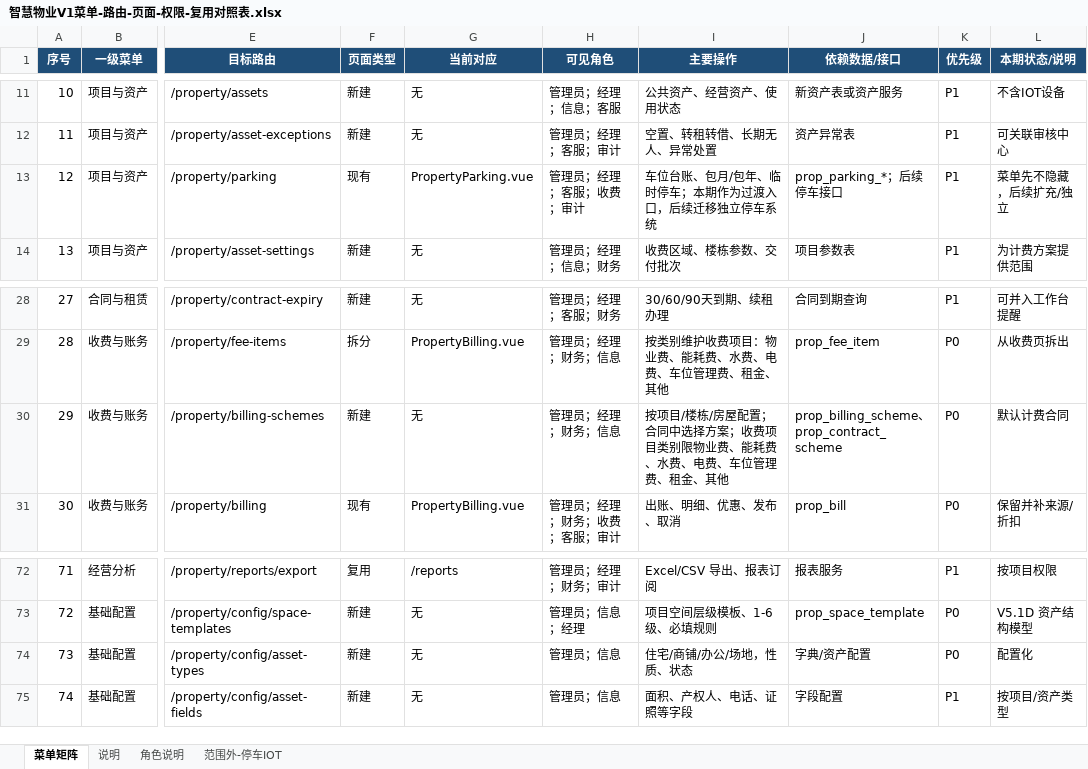
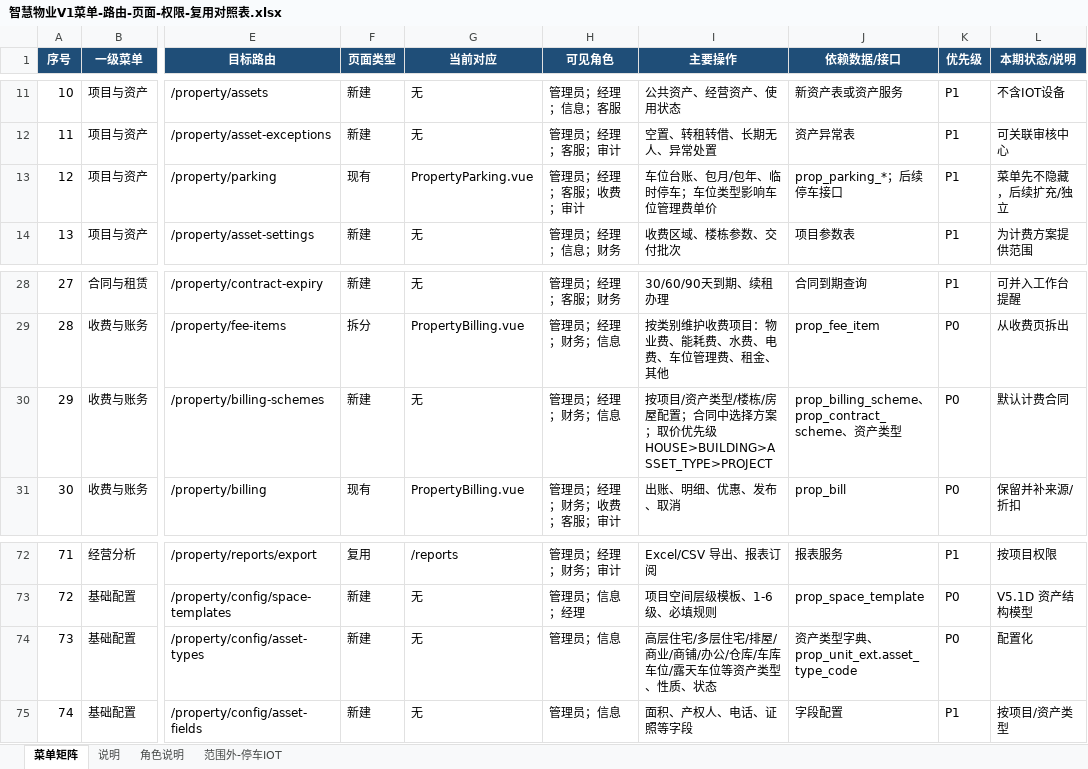
Before and after one commit to lonniehz2/bp_platform_v2, an Excel workbook: 智慧物业需求/智慧物业V1菜单-路由-页面-权限-复用对照表.xlsx, sheet 菜单矩阵, drawn as a sheet; only a part is shown, gaps mark what is left out; values as stored, in another font and other column widths than the file's, no borders; the diff names each change by its address in the sheet, - before the commit and + after, or states it on an @@ line.

Commit message:
docs: add asset-type based billing design

```diff
--- a/智慧物业需求/智慧物业V1菜单-路由-页面-权限-复用对照表.xlsx (sheet 菜单矩阵)
+++ b/智慧物业需求/智慧物业V1菜单-路由-页面-权限-复用对照表.xlsx (sheet 菜单矩阵)
-I13 (主要操作): 车位台账、包月/包年、临时停车；本期作为过渡入口，后续迁移独立停车系统
+I13 (主要操作): 车位台账、包月/包年、临时停车；车位类型影响车位管理费单价
-I30 (主要操作): 按项目/楼栋/房屋配置；合同中选择方案；收费项目类别限物业费、能耗费、水费、电费、车位管理费、租金、其他
+I30 (主要操作): 按项目/资产类型/楼栋/房屋配置；合同中选择方案；取价优先级 HOUSE>BUILDING>ASSET_TYPE>PROJECT
-J30 (依赖数据/接口): prop_billing_scheme、prop_contract_scheme
+J30 (依赖数据/接口): prop_billing_scheme、prop_contract_scheme、资产类型
-I74 (主要操作): 住宅/商铺/办公/场地，性质、状态
+I74 (主要操作): 高层住宅/多层住宅/排屋/商业/商铺/办公/仓库/车库车位/露天车位等资产类型、性质、状态
-J74 (依赖数据/接口): 字典/资产配置
+J74 (依赖数据/接口): 资产类型字典、prop_unit_ext.asset_type_code
```
Also changed, not shown: 4 other files.
